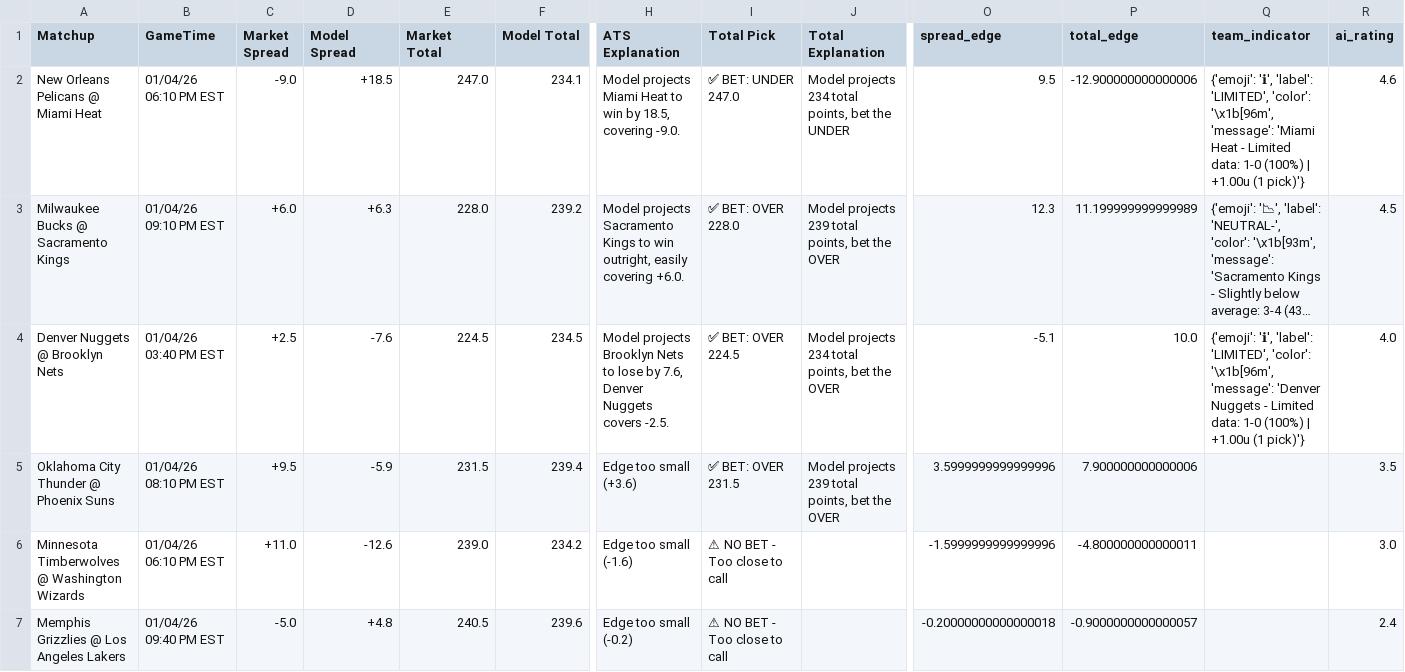
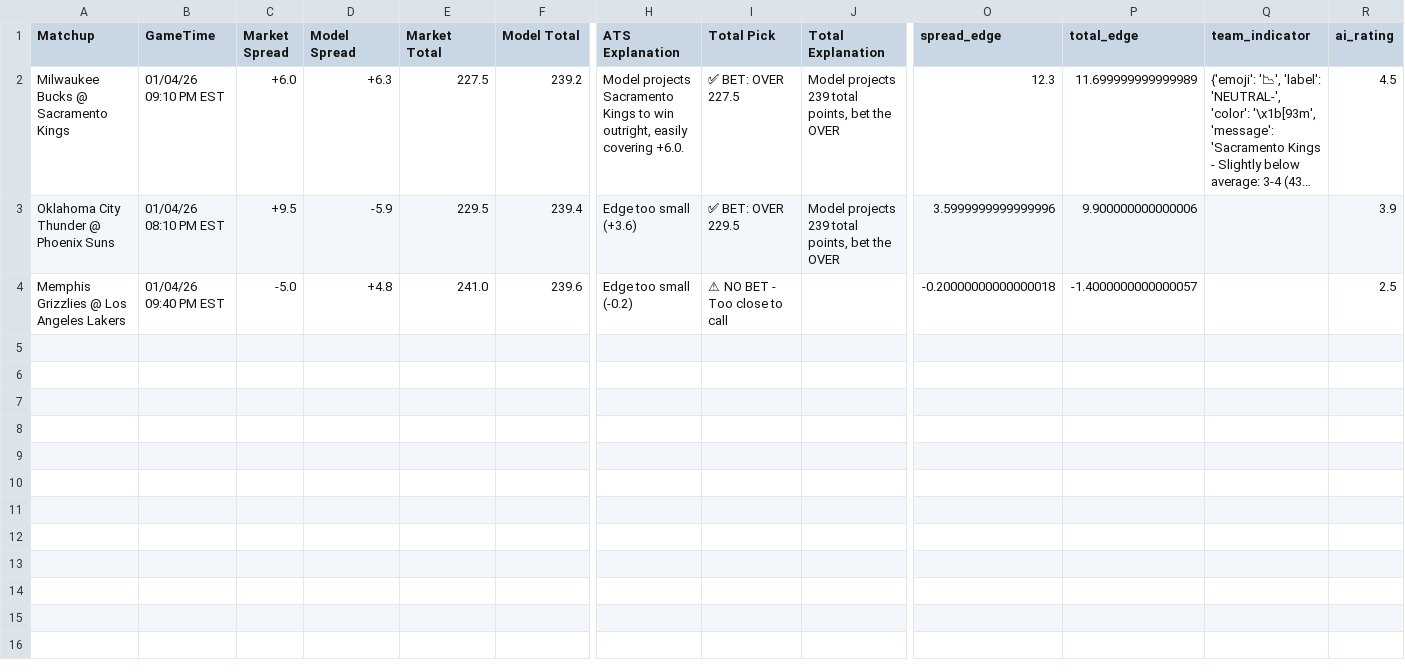
Before and after one commit to BangLetsGetIt/NBA-NCAA-Betting-Models, a CSV file: nba/nba_model_output.csv, drawn as a sheet; only a part is shown, gaps mark what is left out; long unchanged cells end in …; removed rows and columns are numbered as before the commit, all else as after; rows hold the shown columns only; the diff names each change by its address in the sheet, - before the commit and + after, or states it on an @@ line.

Commit message:
Update model outputs - 2026-01-04 18:21:12

```diff
--- a/nba/nba_model_output.csv
+++ b/nba/nba_model_output.csv
-row 2: New Orleans Pelicans @ Miami Heat | 01/04/26 06:10 PM EST | -9.0 | +18.5 | 247.0 | 234.1 | Model projects Miami Heat to win by 18.5, covering -9.0. | ✅ BET: UNDER 247.0 | Model projects 234 total points, bet the UNDER | 9.5 | -12.900000000000006 | {'emoji': 'ℹ', 'label': 'LIMITED', 'color': '\x1b[96m', 'message': 'Miami Heat - Limited data: 1-0 (100%) | +1.00u (1 pick)'} | 4.6
-E2 (Market Total): 228.0
+E2 (Market Total): 227.5
-I2 (Total Pick): ✅ BET: OVER 228.0
+I2 (Total Pick): ✅ BET: OVER 227.5
-P2 (total_edge): 11.199999999999989
+P2 (total_edge): 11.699999999999989
-row 4: Denver Nuggets @ Brooklyn Nets | 01/04/26 03:40 PM EST | +2.5 | -7.6 | 224.5 | 234.5 | Model projects Brooklyn Nets to lose by 7.6, Denver Nuggets covers -2.5. | ✅ BET: OVER 224.5 | Model projects 234 total points, bet the OVER | -5.1 | 10.0 | {'emoji': 'ℹ', 'label': 'LIMITED', 'color': '\x1b[96m', 'message': 'Denver Nuggets - Limited data: 1-0 (100%) | +1.00u (1 pick)'} | 4.0
-E3 (Market Total): 231.5
+E3 (Market Total): 229.5
-I3 (Total Pick): ✅ BET: OVER 231.5
+I3 (Total Pick): ✅ BET: OVER 229.5
-P3 (total_edge): 7.900000000000006
+P3 (total_edge): 9.900000000000006
-R3 (ai_rating): 3.5
+R3 (ai_rating): 3.9
-row 6: Minnesota Timberwolves @ Washington Wizards | 01/04/26 06:10 PM EST | +11.0 | -12.6 | 239.0 | 234.2 | Edge too small (-1.6) | ⚠ NO BET - Too close to call |  | -1.5999999999999996 | -4.800000000000011 |  | 3.0
-E4 (Market Total): 240.5
+E4 (Market Total): 241.0
-P4 (total_edge): -0.9000000000000057
+P4 (total_edge): -1.4000000000000057
-R4 (ai_rating): 2.4
+R4 (ai_rating): 2.5
```
Also changed, not shown: 3 other files.
